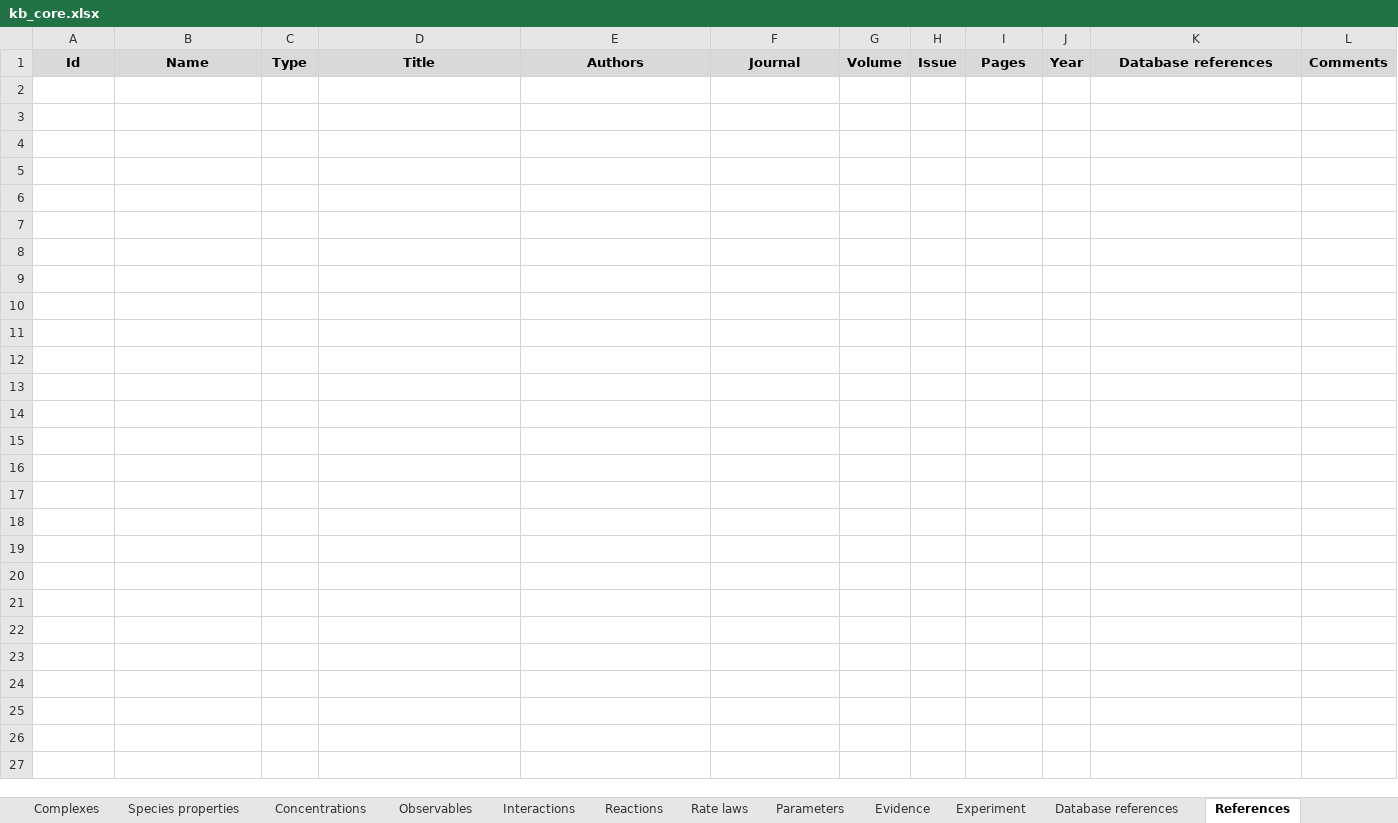
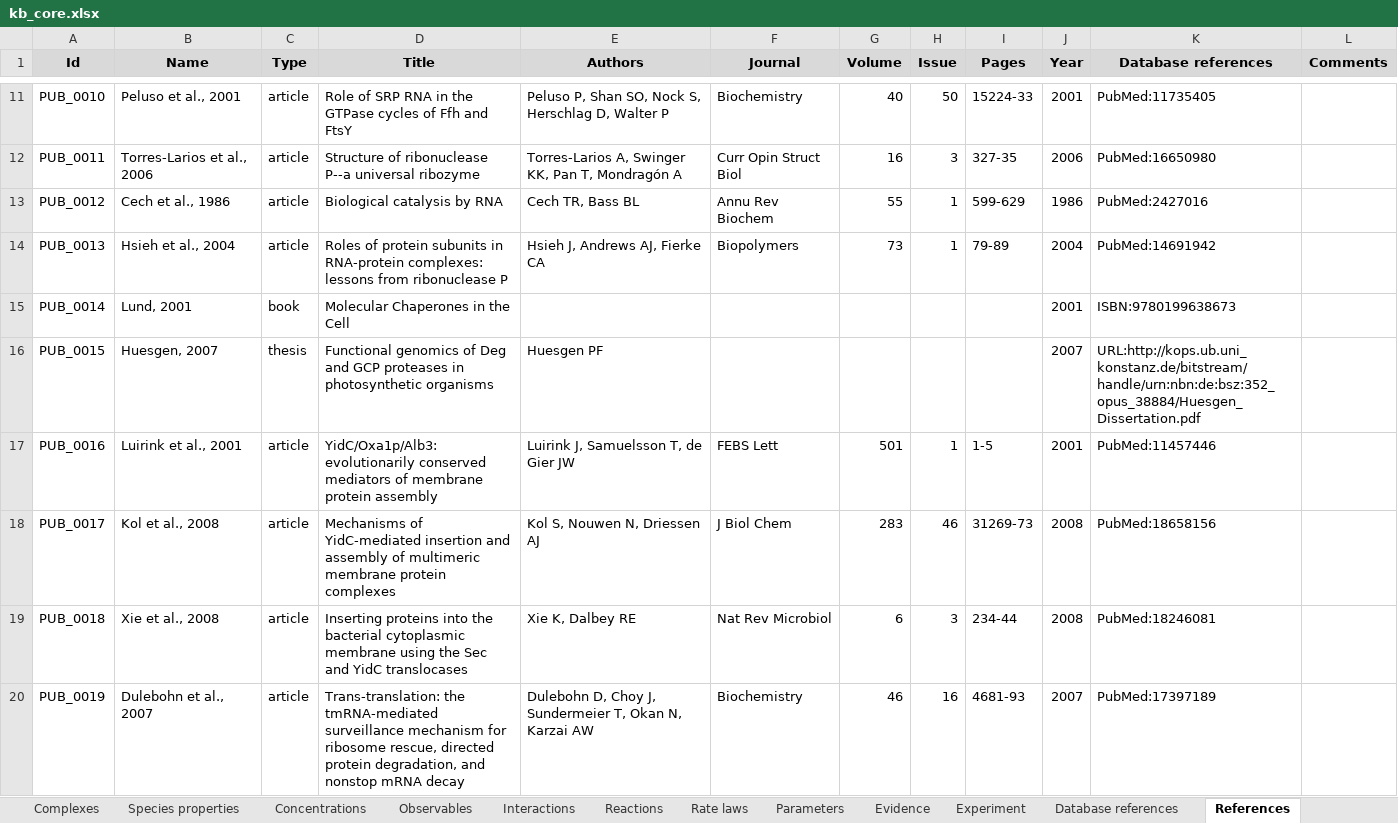
Before and after one commit to KarrLab/wc_kb, an Excel workbook: kbs/kb_core.xlsx, sheet References, drawn as a sheet; only a part is shown, gaps mark what is left out; values as stored, in another font and other column widths than the file's, no borders; the diff covers the shown part only; the diff names each change by its address in the sheet, - before the commit and + after, or states it on an @@ line.

```diff
--- a/kbs/kb_core.xlsx (sheet References)
+++ b/kbs/kb_core.xlsx (sheet References)
+row 11: PUB_0010 | Peluso et al., 2001 | article | Role of SRP RNA in the GTPase cycles of Ffh and FtsY | Peluso P, Shan SO, Nock S, Herschlag D, Walter P | Biochemistry | 40 | 50 | 15224-33 | 2001 | PubMed:11735405
+row 12: PUB_0011 | Torres-Larios et al., 2006 | article | Structure of ribonuclease P--a universal ribozyme | Torres-Larios A, Swinger KK, Pan T, Mondragón A | Curr Opin Struct Biol | 16 | 3 | 327-35 | 2006 | PubMed:16650980
+row 13: PUB_0012 | Cech et al., 1986 | article | Biological catalysis by RNA | Cech TR, Bass BL | Annu Rev Biochem | 55 | 1 | 599-629 | 1986 | PubMed:2427016
+row 14: PUB_0013 | Hsieh et al., 2004 | article | Roles of protein subunits in RNA-protein complexes: lessons from ribonuclease P | Hsieh J, Andrews AJ, Fierke CA | Biopolymers | 73 | 1 | 79-89 | 2004 | PubMed:14691942
+row 15: PUB_0014 | Lund, 2001 | book | Molecular Chaperones in the Cell |  |  |  |  |  | 2001 | ISBN:9780199638673
+row 16: PUB_0015 | Huesgen, 2007 | thesis | Functional genomics of Deg and GCP proteases in photosynthetic organisms | Huesgen PF |  |  |  |  | 2007 | URL:http://kops.ub.uni_konstanz.de/bitstream/handle/urn:nbn:de:bsz:352_opus_38884/Huesgen_Dissertation.pdf
+row 17: PUB_0016 | Luirink et al., 2001 | article | YidC/Oxa1p/Alb3: evolutionarily conserved mediators of membrane protein assembly | Luirink J, Samuelsson T, de Gier JW | FEBS Lett | 501 | 1 | 1-5 | 2001 | PubMed:11457446
+row 18: PUB_0017 | Kol et al., 2008 | article | Mechanisms of YidC-mediated insertion and assembly of multimeric membrane protein complexes | Kol S, Nouwen N, Driessen AJ | J Biol Chem | 283 | 46 | 31269-73 | 2008 | PubMed:18658156
+row 19: PUB_0018 | Xie et al., 2008 | article | Inserting proteins into the bacterial cytoplasmic membrane using the Sec and YidC translocases | Xie K, Dalbey RE | Nat Rev Microbiol | 6 | 3 | 234-44 | 2008 | PubMed:18246081
+row 20: PUB_0019 | Dulebohn et al., 2007 | article | Trans-translation: the tmRNA-mediated surveillance mechanism for ribosome rescue, directed protein degradation, and nonstop mRNA decay | Dulebohn D, Choy J, Sundermeier T, Okan N, Karzai AW | Biochemistry | 46 | 16 | 4681-93 | 2007 | PubMed:17397189
```
Also changed, not shown: 87 added rows elsewhere in this sheet, sheet Genes, sheet Chromosome features, sheet Evidence, sheet Database references, sheet Transcription units, sheet Experiment, 1 more sheet, kbs/kb_core_empty.xlsx, 2 other files.
